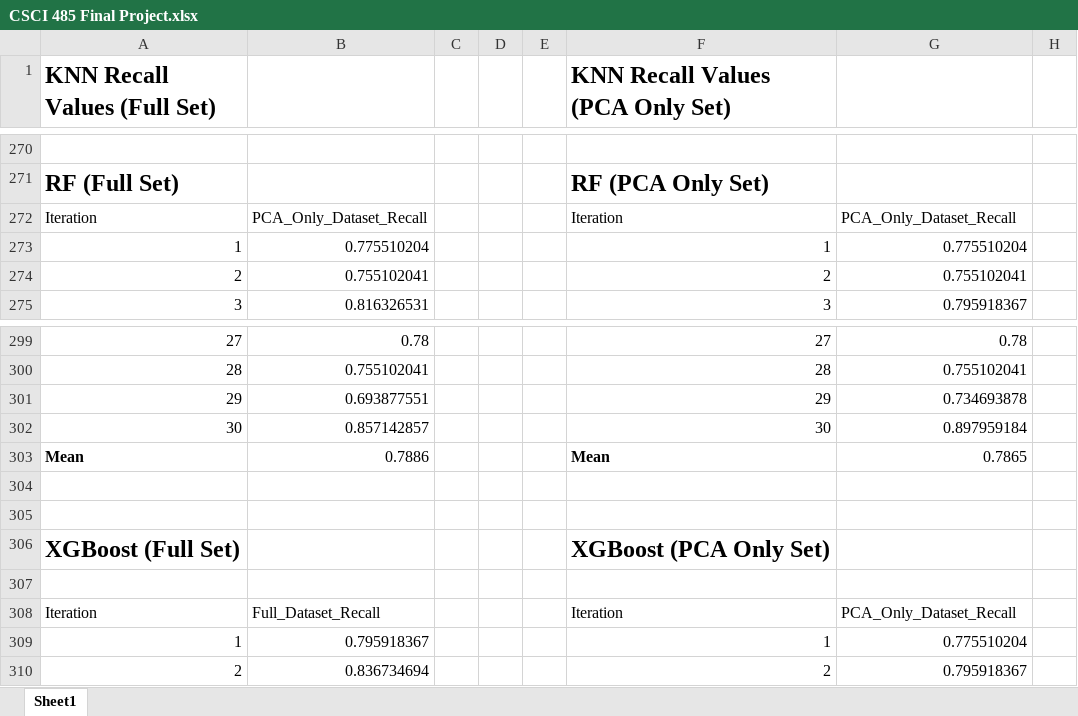
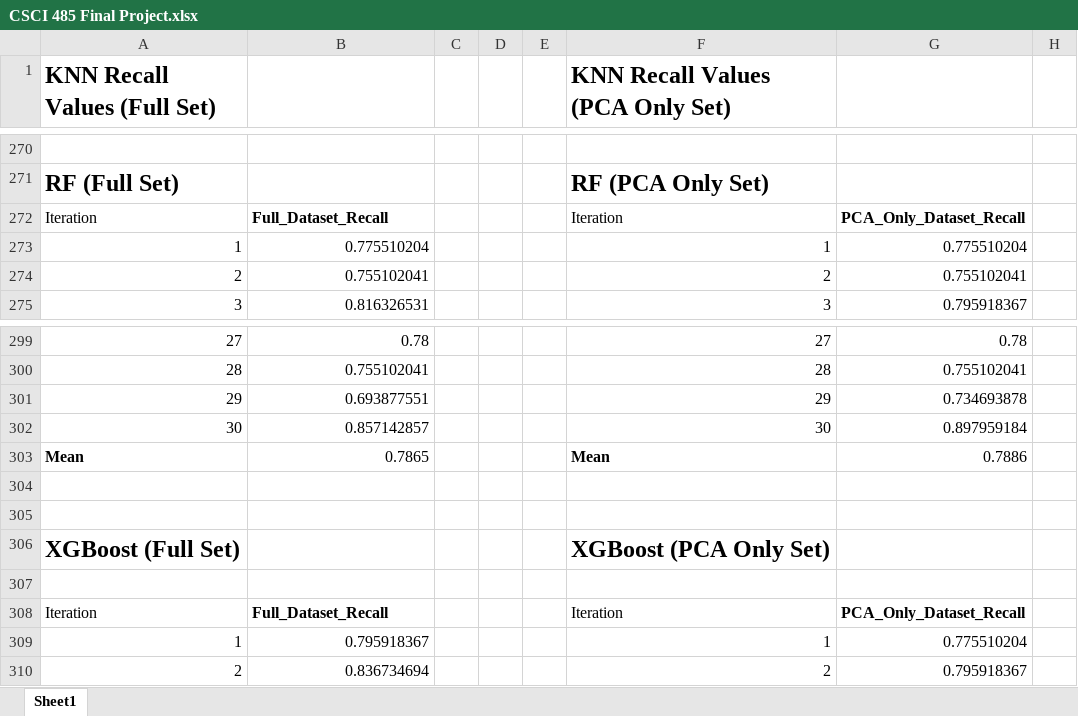
Before and after one commit to afolabisoetan/Machine-Learning-Algorithm-Analysis-and-Privacy-Comparison, an Excel workbook: Results and Summary/CSCI 485 Final Project.xlsx, sheet Sheet1, drawn as a sheet; only a part is shown, gaps mark what is left out; values as stored, in another font and other column widths than the file's, no borders; the diff names each change by its address in the sheet, - before the commit and + after, or states it on an @@ line.

Commit message:
Clean Up Format and Typos

```diff
--- a/Results and Summary/CSCI 485 Final Project.xlsx (sheet Sheet1)
+++ b/Results and Summary/CSCI 485 Final Project.xlsx (sheet Sheet1)
-B272: PCA_Only_Dataset_Recall
+B272: Full_Dataset_Recall
-B272 bold: off
+B272 bold: on
-G272 bold: off
+G272 bold: on
-B303: 0.7886
+B303: 0.7865
-G303: 0.7865
+G303: 0.7886
-B308 bold: off
+B308 bold: on
-G308 bold: off
+G308 bold: on
```
